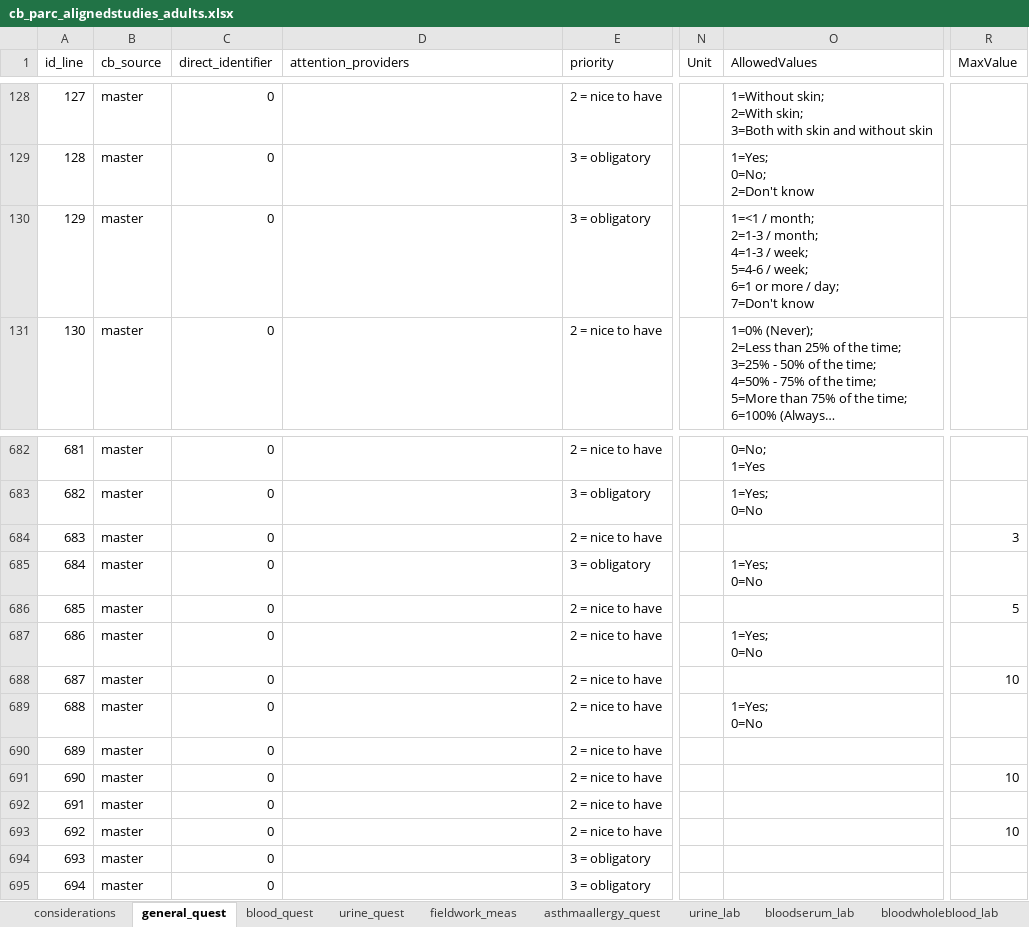
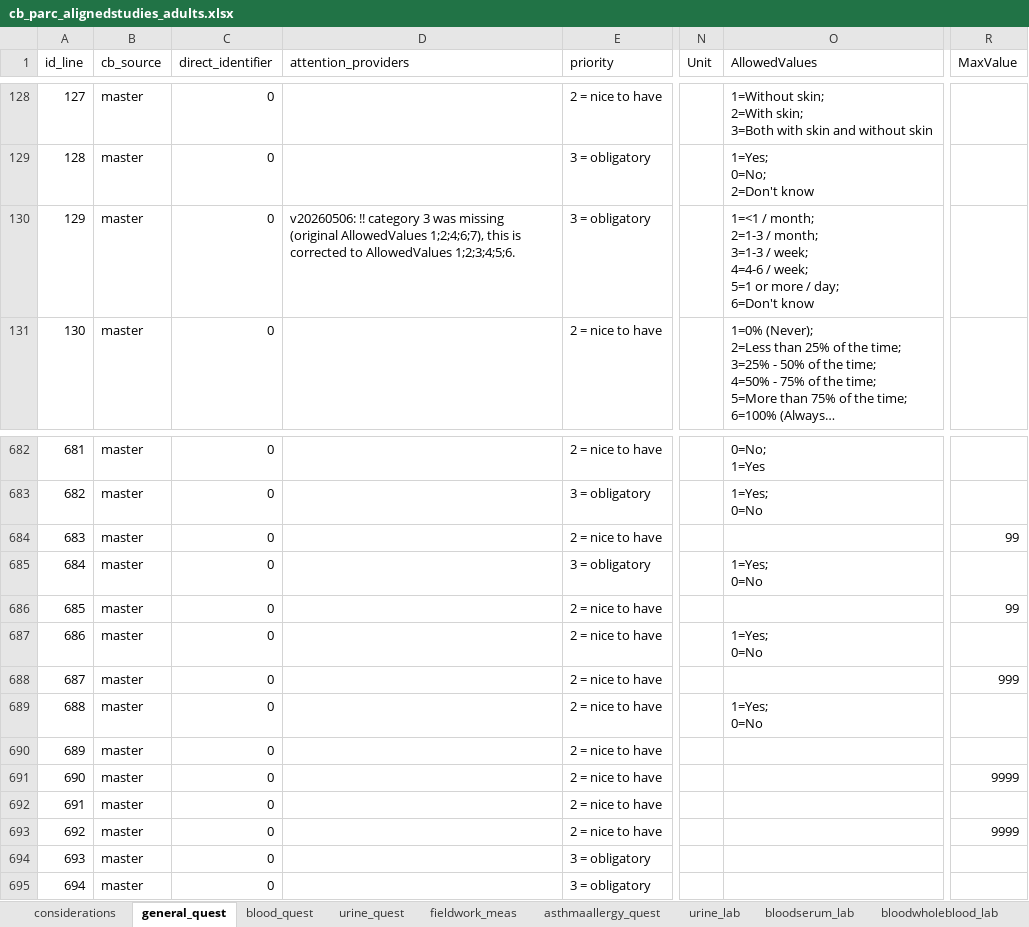
Before and after one commit to vito-epi/peh_userdocumentation, an Excel workbook: downloads/10.5281_zenodo.19682162/cb_parc_alignedstudies_adults.xlsx, sheet general_quest, drawn as a sheet; only a part is shown, gaps mark what is left out; long unchanged cells end in …; values as stored, in another font and other column widths than the file's, no borders; table styles not drawn; ↵ is a line break in a cell; the diff names each change by its address in the sheet, - before the commit and + after, or states it on an @@ line.

```diff
--- a/downloads/10.5281_zenodo.19682162/cb_parc_alignedstudies_adults.xlsx (sheet general_quest)
+++ b/downloads/10.5281_zenodo.19682162/cb_parc_alignedstudies_adults.xlsx (sheet general_quest)
-D130 (attention_providers): (empty)
+D130 (attention_providers): v20260506: !! category 3 was missing (original AllowedValues 1;2;4;6;7), this is corrected to AllowedValues 1;2;3;4;5;6.
-O130 (AllowedValues): …/ month; ↵ 4=1-3 / week; ↵ 5=4-6 / week; ↵ 6=1 or more / day; ↵ 7=Don't know
+O130 (AllowedValues): …/ month; ↵ 3=1-3 / week; ↵ 4=4-6 / week; ↵ 5=1 or more / day; ↵ 6=Don't know
-R684 (MaxValue): 3
+R684 (MaxValue): 99
-R686 (MaxValue): 5
+R686 (MaxValue): 99
-R688 (MaxValue): 10
+R688 (MaxValue): 999
-R691 (MaxValue): 10
+R691 (MaxValue): 9999
-R693 (MaxValue): 10
+R693 (MaxValue): 9999
```
Also changed, not shown: sheet urine_lab, downloads/10.5281_zenodo.19682162/cb_parc_alignedstudies_children.xlsx, downloads/10.5281_zenodo.19682162/cb_parc_alignedstudies_teenagers.xlsx, 12 other files.
